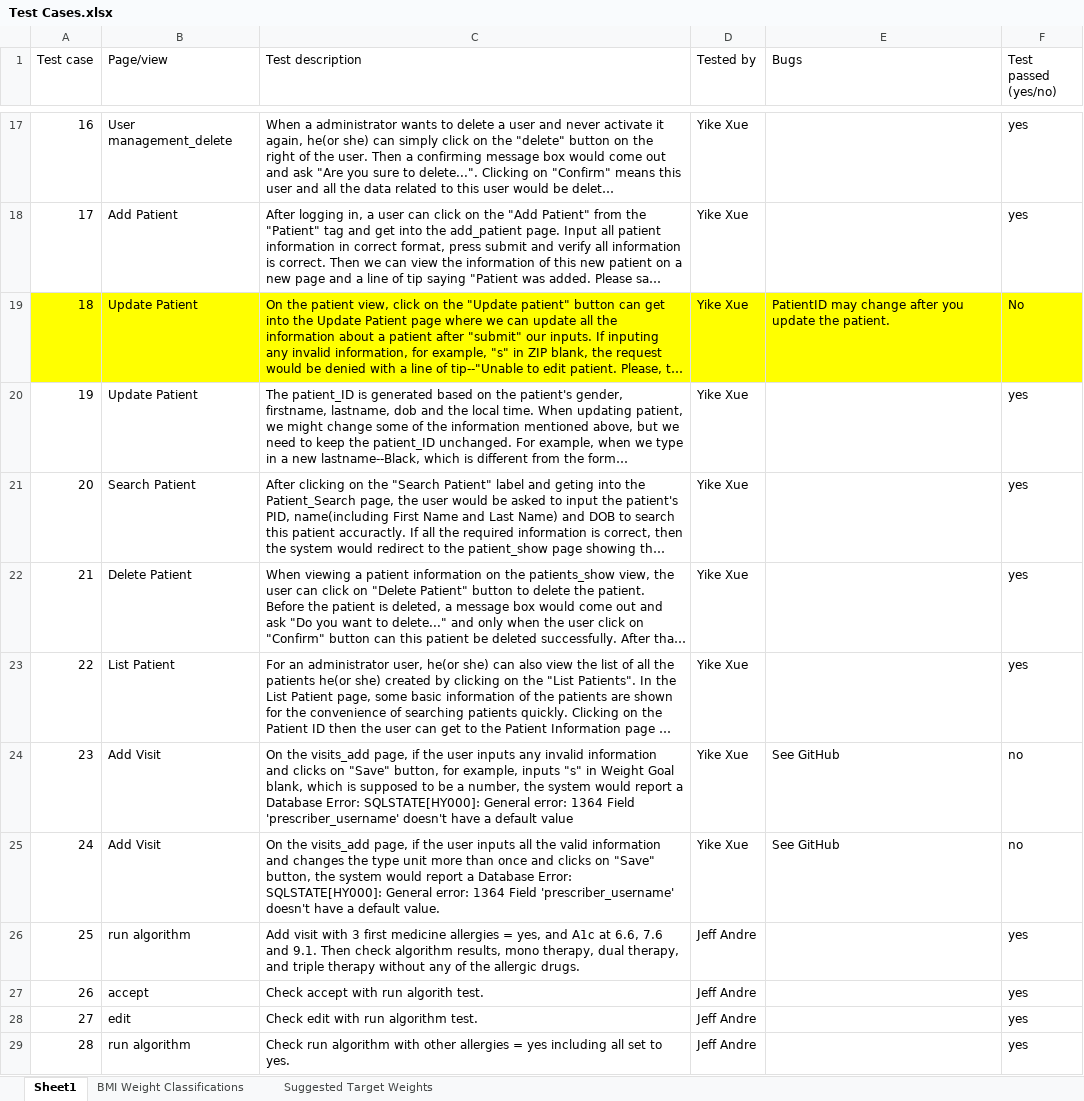
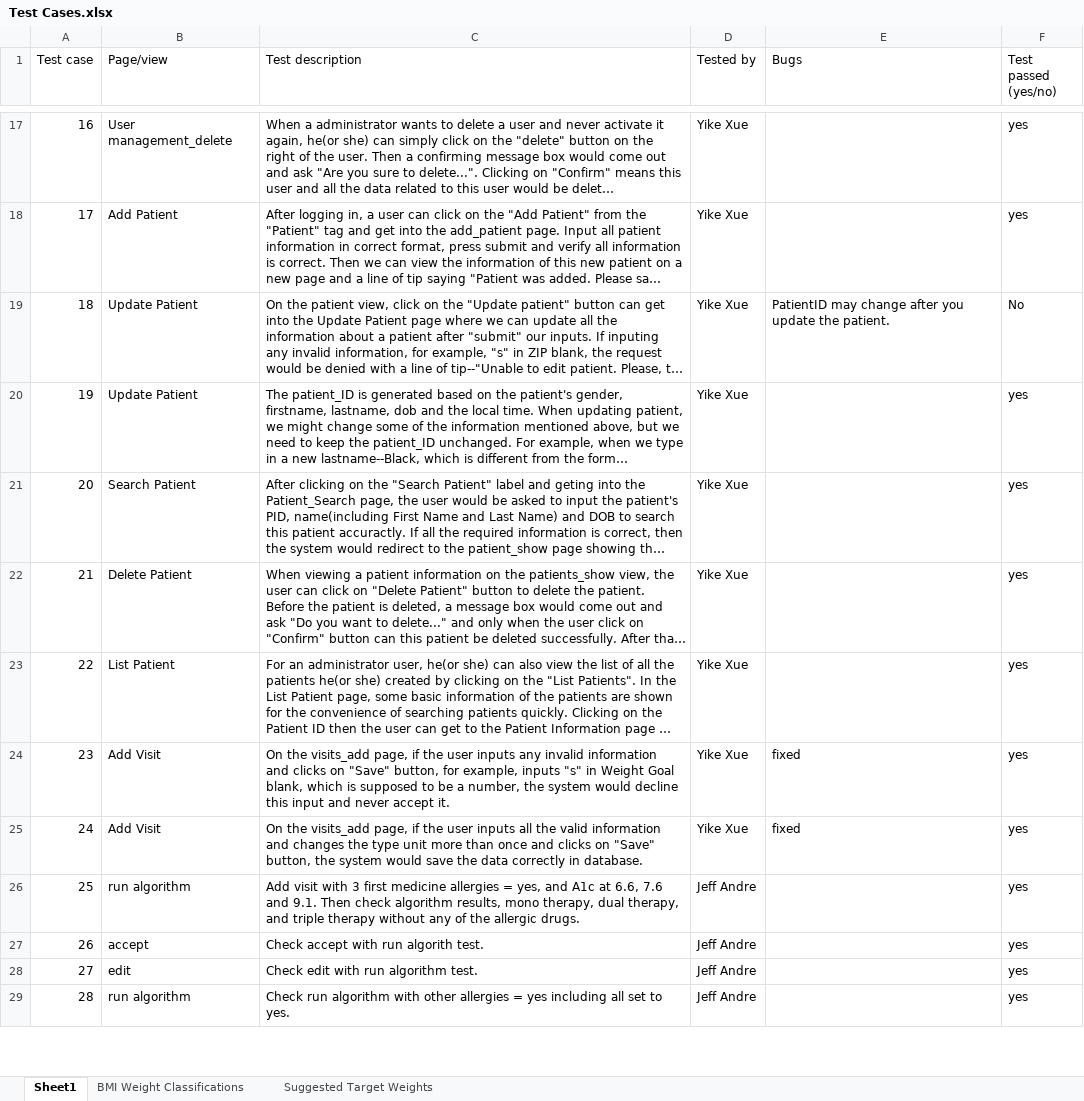
Before and after one commit to met-hilab/DiabeteSavior, an Excel workbook: docs/Test Cases.xlsx, sheet Sheet1, drawn as a sheet; only a part is shown, gaps mark what is left out; long unchanged cells end in …; values as stored, in another font and other column widths than the file's, no borders; the diff covers the shown part only; the diff names each change by its address in the sheet, - before the commit and + after, or states it on an @@ line.

Commit message:
Add medicine test case

```diff
--- a/docs/Test Cases.xlsx (sheet Sheet1)
+++ b/docs/Test Cases.xlsx (sheet Sheet1)
-A19:F19 fill: #FFFF00
+A19:F19 fill: none
-C24 (Test description): …system would report a Database Error: SQLSTATE[HY000]: General error: 1364 Field 'prescriber_username' doesn't have a default value
+C24 (Test description): …system would decline this input and never accept it.
-E24:E25 (Bugs): See GitHub
+E24:E25 (Bugs): fixed
-F24:F25 (Test passed (yes/no)): no
+F24:F25 (Test passed (yes/no)): yes
-C25 (Test description): …system would report a Database Error: SQLSTATE[HY000]: General error: 1364 Field 'prescriber_username' doesn't have a default value.
+C25 (Test description): …system would save the data correctly in database.
```
Also changed, not shown: 9 edited cells elsewhere in this sheet, 2 other files.
